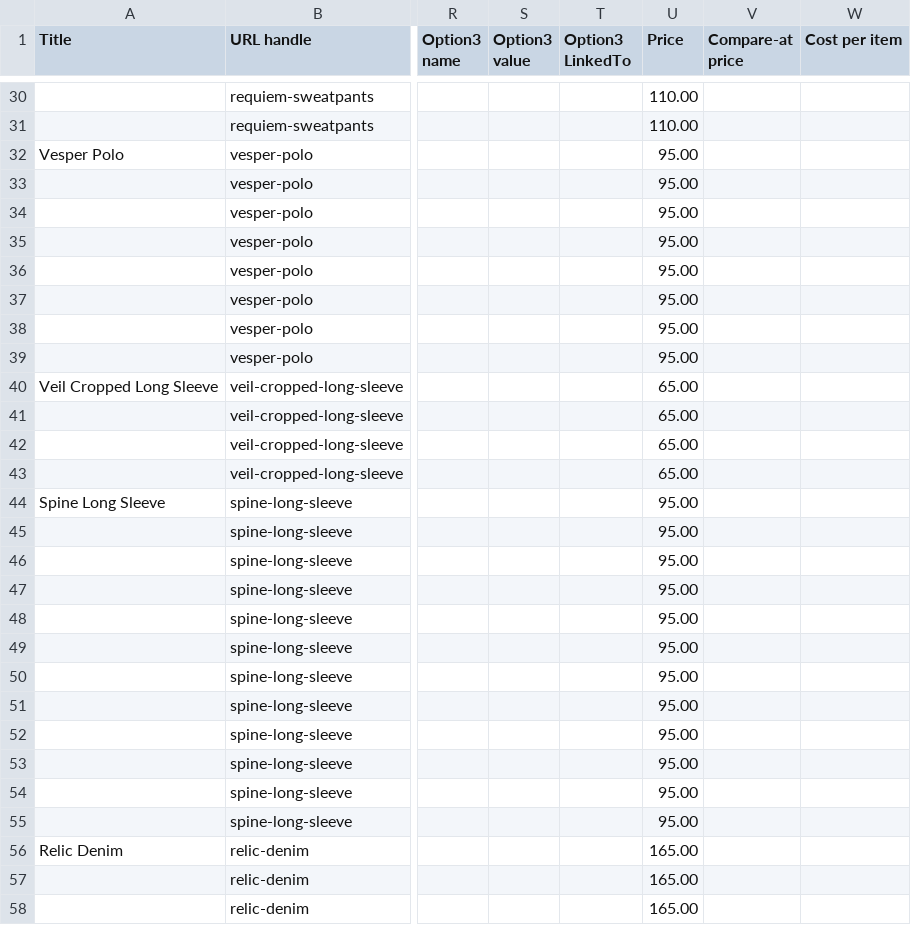
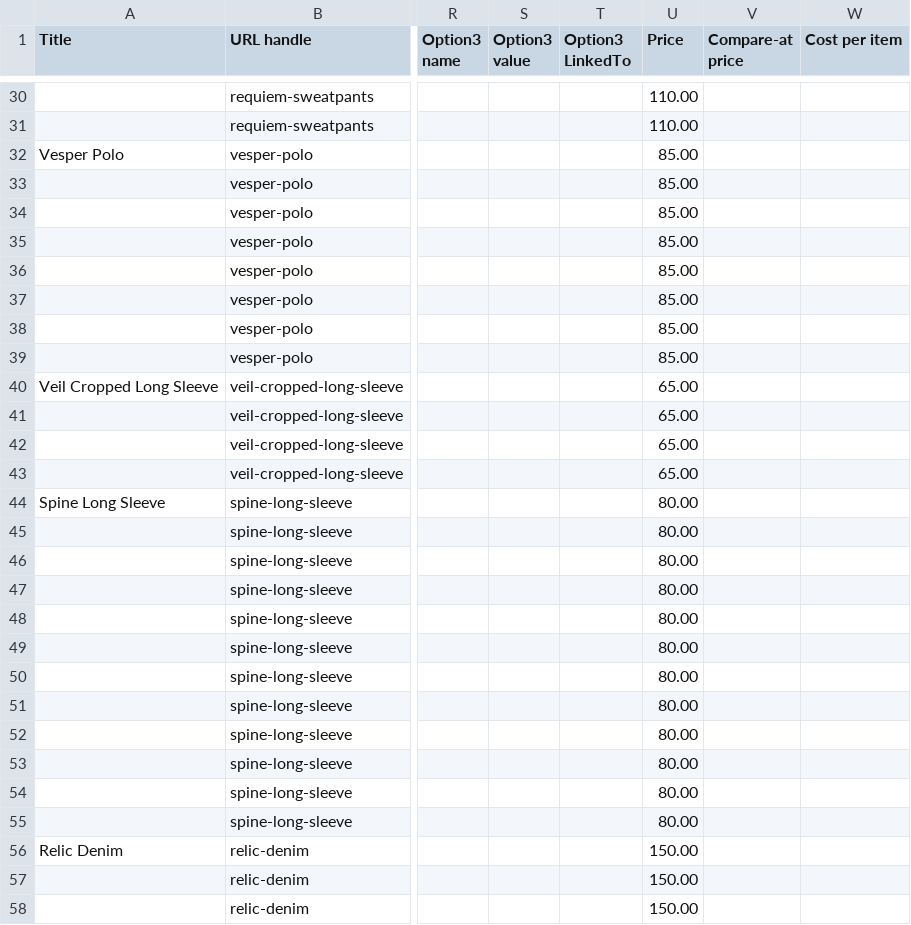
Before and after one commit to alveritas/claude, a CSV file: shopify/neverhollow-products.csv, drawn as a sheet; only a part is shown, gaps mark what is left out; the diff covers the shown part only; the diff names each change by its address in the sheet, - before the commit and + after, or states it on an @@ line.

```diff
--- a/shopify/neverhollow-products.csv
+++ b/shopify/neverhollow-products.csv
-U32:U39 (Price): 95.00
+U32:U39 (Price): 85.00
-U44:U55 (Price): 95.00
+U44:U55 (Price): 80.00
-U56:U58 (Price): 165.00
+U56:U58 (Price): 150.00
```
Also changed, not shown: 9 edited cells elsewhere in this file, 1 other file.
